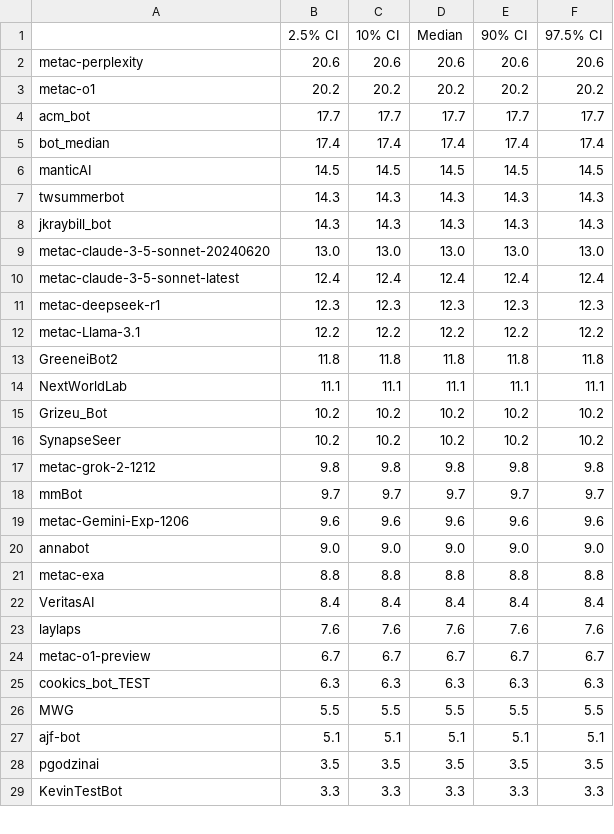
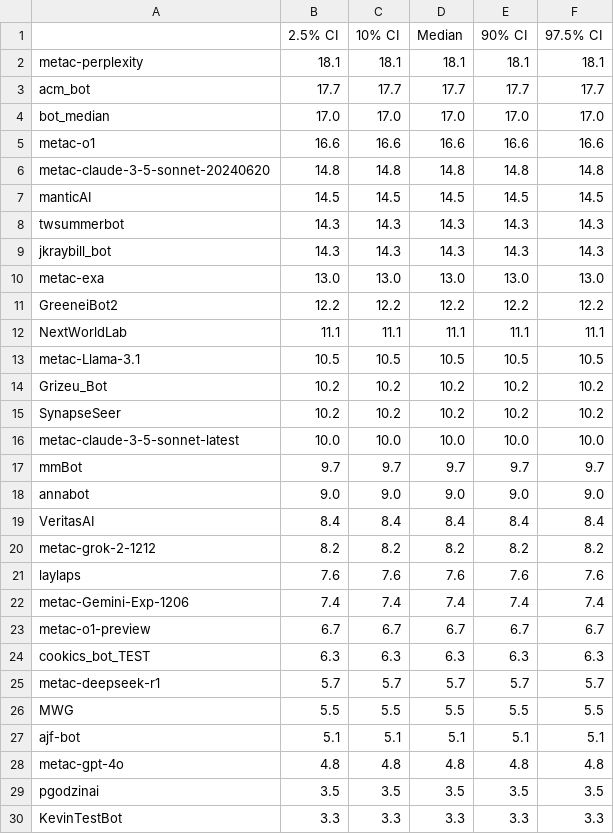
Before and after one commit to Metaculus/aib-analysis, a CSV file: notebook_outputs/bootstrapped_h2h_bot_vs_pros.csv, drawn as a sheet; only a part is shown; the diff covers the shown part only.

```diff
--- a/notebook_outputs/bootstrapped_h2h_bot_vs_pros.csv
+++ b/notebook_outputs/bootstrapped_h2h_bot_vs_pros.csv
@@ -1,6 +1,7 @@
 ,2.5% CI,10% CI,Median,90% CI,97.5% CI
-metac-perplexity,20.6,20.6,20.6,20.6,20.6
-metac-o1,20.2,20.2,20.2,20.2,20.2
+metac-perplexity,18.1,18.1,18.1,18.1,18.1
 acm_bot,17.7,17.7,17.7,17.7,17.7
-bot_median,17.4,17.4,17.4,17.4,17.4
+bot_median,17.0,17.0,17.0,17.0,17.0
+metac-o1,16.6,16.6,16.6,16.6,16.6
+metac-claude-3-5-sonnet-20240620,14.8,14.8,14.8,14.8,14.8
 manticAI,14.5,14.5,14.5,14.5,14.5
@@ -8,21 +9,21 @@ twsummerbot,14.3,14.3,14.3,14.3,14.3
 jkraybill_bot,14.3,14.3,14.3,14.3,14.3
-metac-claude-3-5-sonnet-20240620,13.0,13.0,13.0,13.0,13.0
-metac-claude-3-5-sonnet-latest,12.4,12.4,12.4,12.4,12.4
-metac-deepseek-r1,12.3,12.3,12.3,12.3,12.3
-metac-Llama-3.1,12.2,12.2,12.2,12.2,12.2
-GreeneiBot2,11.8,11.8,11.8,11.8,11.8
+metac-exa,13.0,13.0,13.0,13.0,13.0
+GreeneiBot2,12.2,12.2,12.2,12.2,12.2
 NextWorldLab,11.1,11.1,11.1,11.1,11.1
+metac-Llama-3.1,10.5,10.5,10.5,10.5,10.5
 Grizeu_Bot,10.2,10.2,10.2,10.2,10.2
 SynapseSeer,10.2,10.2,10.2,10.2,10.2
-metac-grok-2-1212,9.8,9.8,9.8,9.8,9.8
+metac-claude-3-5-sonnet-latest,10.0,10.0,10.0,10.0,10.0
 mmBot,9.7,9.7,9.7,9.7,9.7
-metac-Gemini-Exp-1206,9.6,9.6,9.6,9.6,9.6
 annabot,9.0,9.0,9.0,9.0,9.0
-metac-exa,8.8,8.8,8.8,8.8,8.8
 VeritasAI,8.4,8.4,8.4,8.4,8.4
+metac-grok-2-1212,8.2,8.2,8.2,8.2,8.2
 laylaps,7.6,7.6,7.6,7.6,7.6
+metac-Gemini-Exp-1206,7.4,7.4,7.4,7.4,7.4
 metac-o1-preview,6.7,6.7,6.7,6.7,6.7
 cookics_bot_TEST,6.3,6.3,6.3,6.3,6.3
+metac-deepseek-r1,5.7,5.7,5.7,5.7,5.7
 MWG,5.5,5.5,5.5,5.5,5.5
 ajf-bot,5.1,5.1,5.1,5.1,5.1
+metac-gpt-4o,4.8,4.8,4.8,4.8,4.8
 pgodzinai,3.5,3.5,3.5,3.5,3.5
```
Also changed, not shown: 1 removed row and 5 edited cells elsewhere in this file, notebook_outputs/weighted_t_test_h2h_bot_vs_pros.csv, 4 other files.
